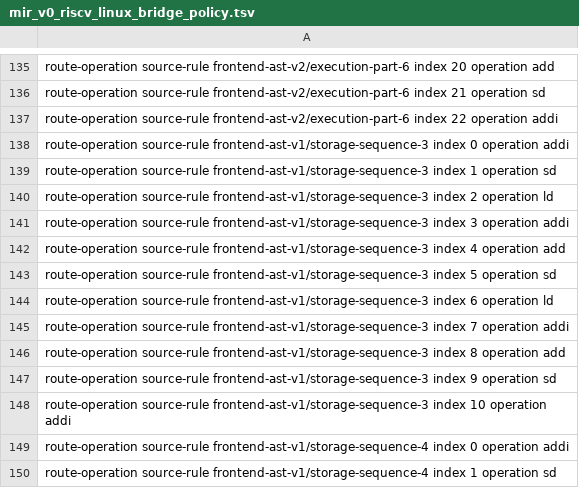
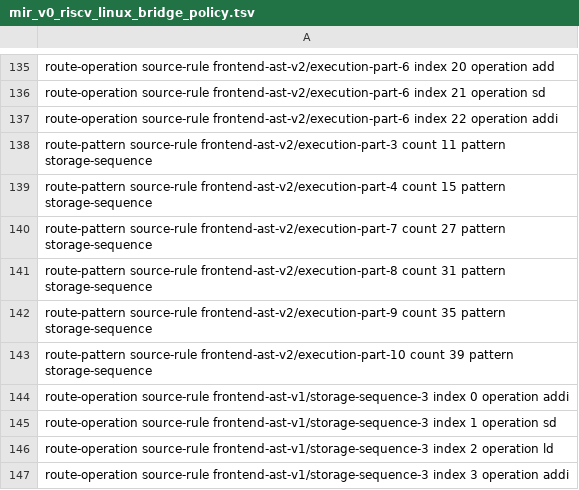
Before and after one commit to lazy-fortran/fortback-new, a TSV file: spec/mir_v0_riscv_linux_bridge_policy.tsv, drawn as a sheet; only a part is shown, gaps mark what is left out; the shorter side is filled out with more unchanged rows; the diff names each change by its address in the sheet, - before the commit and + after, or states it on an @@ line.

Commit message:
Generate counted v2 sequence routes

```diff
--- a/spec/mir_v0_riscv_linux_bridge_policy.tsv
+++ b/spec/mir_v0_riscv_linux_bridge_policy.tsv
+row 138: route-pattern source-rule frontend-ast-v2/execution-part-3 count 11 pattern storage-sequence
+row 139: route-pattern source-rule frontend-ast-v2/execution-part-4 count 15 pattern storage-sequence
+row 140: route-pattern source-rule frontend-ast-v2/execution-part-7 count 27 pattern storage-sequence
+row 141: route-pattern source-rule frontend-ast-v2/execution-part-8 count 31 pattern storage-sequence
+row 142: route-pattern source-rule frontend-ast-v2/execution-part-9 count 35 pattern storage-sequence
+row 143: route-pattern source-rule frontend-ast-v2/execution-part-10 count 39 pattern storage-sequence
```
Also changed, not shown: 3 other files.
